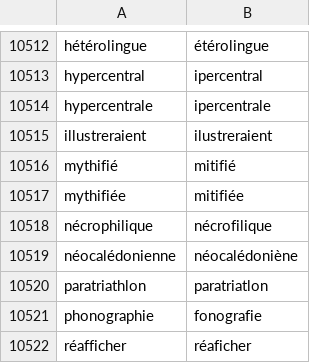
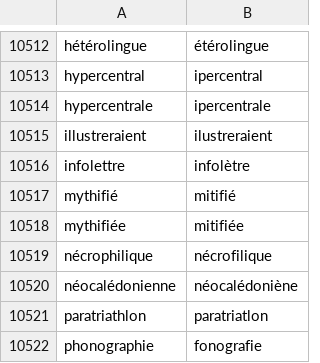
Before and after one commit to v-gb/ortografe, a CSV file: data/homemade/dict-erofa-ext.csv, drawn as a sheet; only a part is shown, gaps mark what is left out; the shorter side is filled out with more unchanged rows.

Commit message:
lexique: add infolettre

```diff
--- a/data/homemade/dict-erofa-ext.csv
+++ b/data/homemade/dict-erofa-ext.csv
@@ -10515,2 +10515,3 @@ hypercentrale,ipercentrale
 illustreraient,ilustreraient
+infolettre,infolètre
 mythifié,mitifié
```
Also changed, not shown: data/homemade/lexique-extra.csv.
